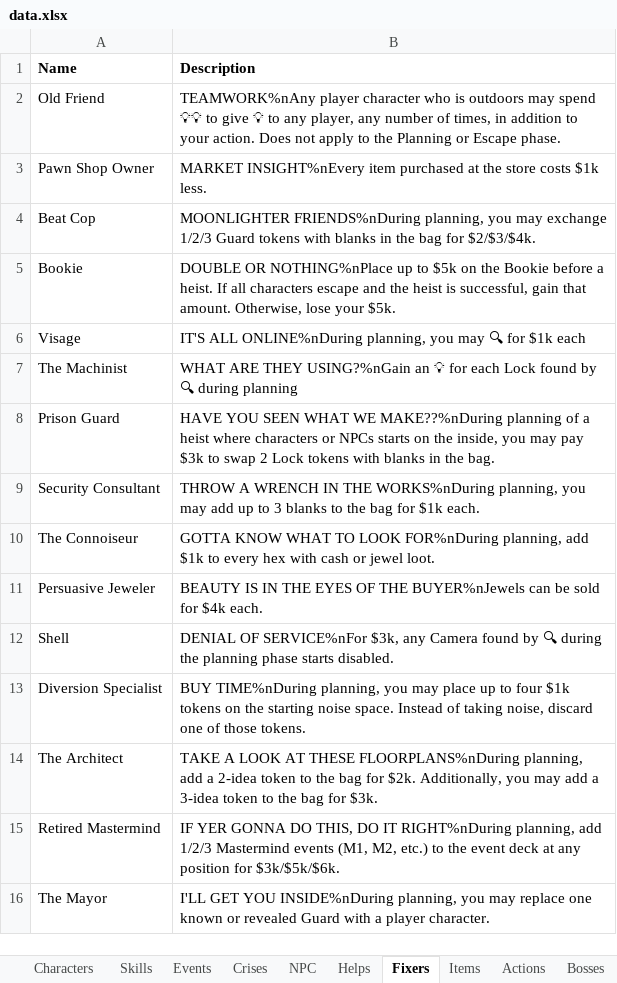
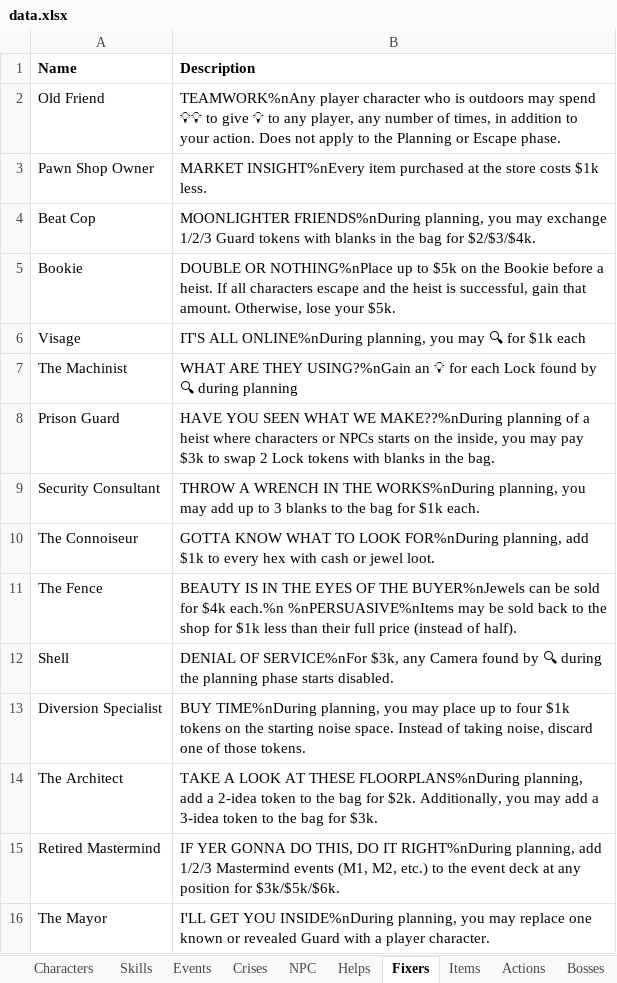
Before and after one commit to andymeneely/project-timber-wolf, an Excel workbook: data/data.xlsx, sheet Fixers, drawn as a sheet; values as stored, in another font and other column widths than the file's, no borders; removed rows and columns are numbered as before the commit, all else as after; the diff names each change by its address in the sheet, - before the commit and + after, or states it on an @@ line.

```diff
--- a/data/data.xlsx (sheet Fixers)
+++ b/data/data.xlsx (sheet Fixers)
-row 11: Persuasive Jeweler | BEAUTY IS IN THE EYES OF THE BUYER%nJewels can be sold for $4k each.
+row 11: The Fence | BEAUTY IS IN THE EYES OF THE BUYER%nJewels can be sold for $4k each.%n %nPERSUASIVE%nItems may be sold back to the shop for $1k less than their full price (instead of half).
```
Also changed, not shown: sheet RiverCity, sheet NPC, 6 other files.
